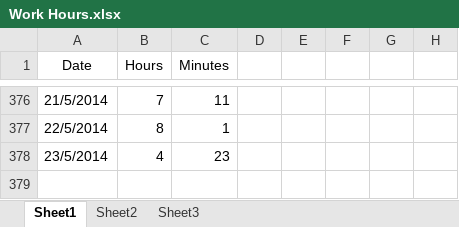
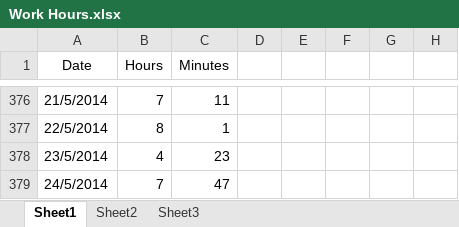
Before and after one commit to Synex-83/GSOM, an Excel workbook: Time Keeping/Work Hours.xlsx, sheet Sheet1, drawn as a sheet; only a part is shown, gaps mark what is left out; values as stored, in another font and other column widths than the file's, no borders; the diff names each change by its address in the sheet, - before the commit and + after, or states it on an @@ line.

```diff
--- a/Time Keeping/Work Hours.xlsx (sheet Sheet1)
+++ b/Time Keeping/Work Hours.xlsx (sheet Sheet1)
+row 379: 24/5/2014 | 7 | 47
```
Also changed, not shown: 4 other files.
